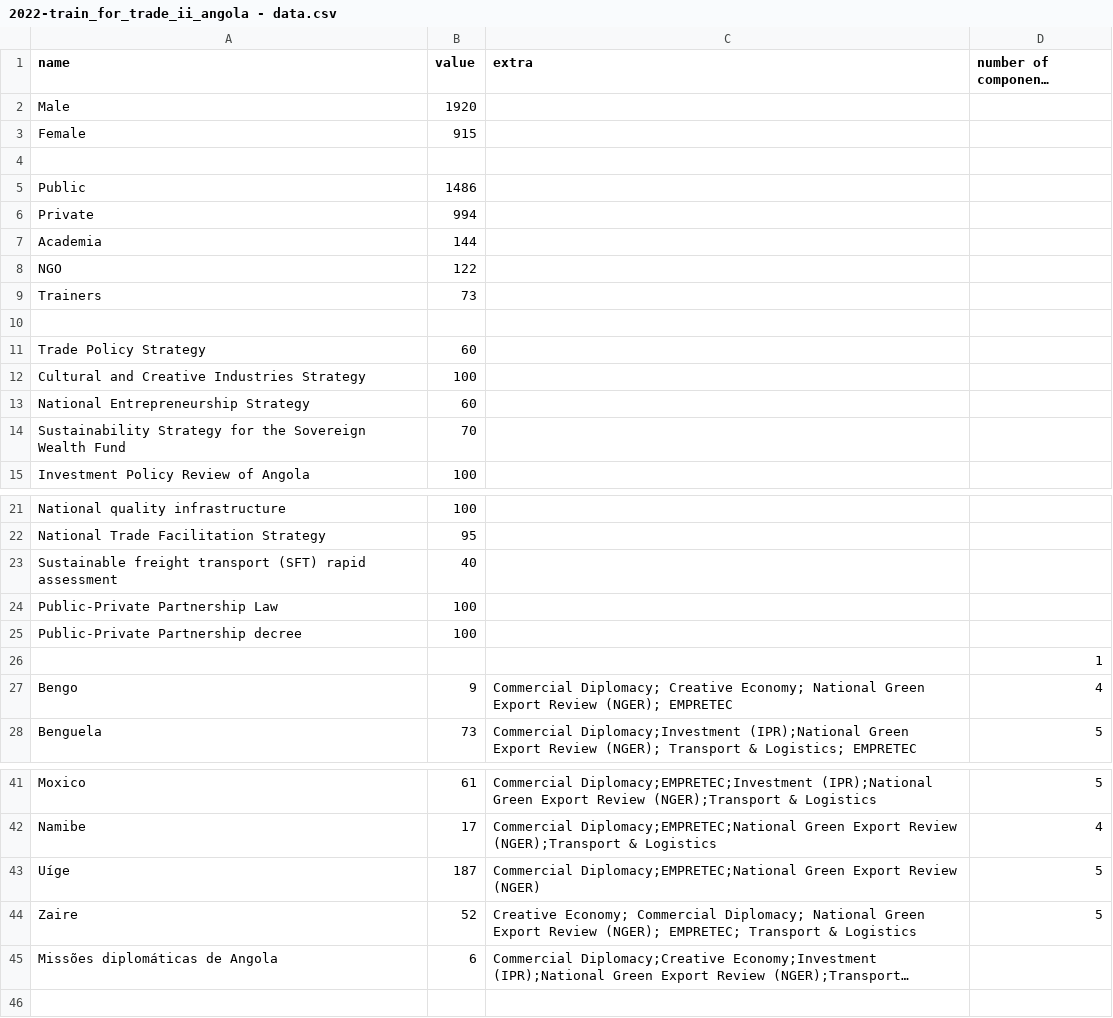
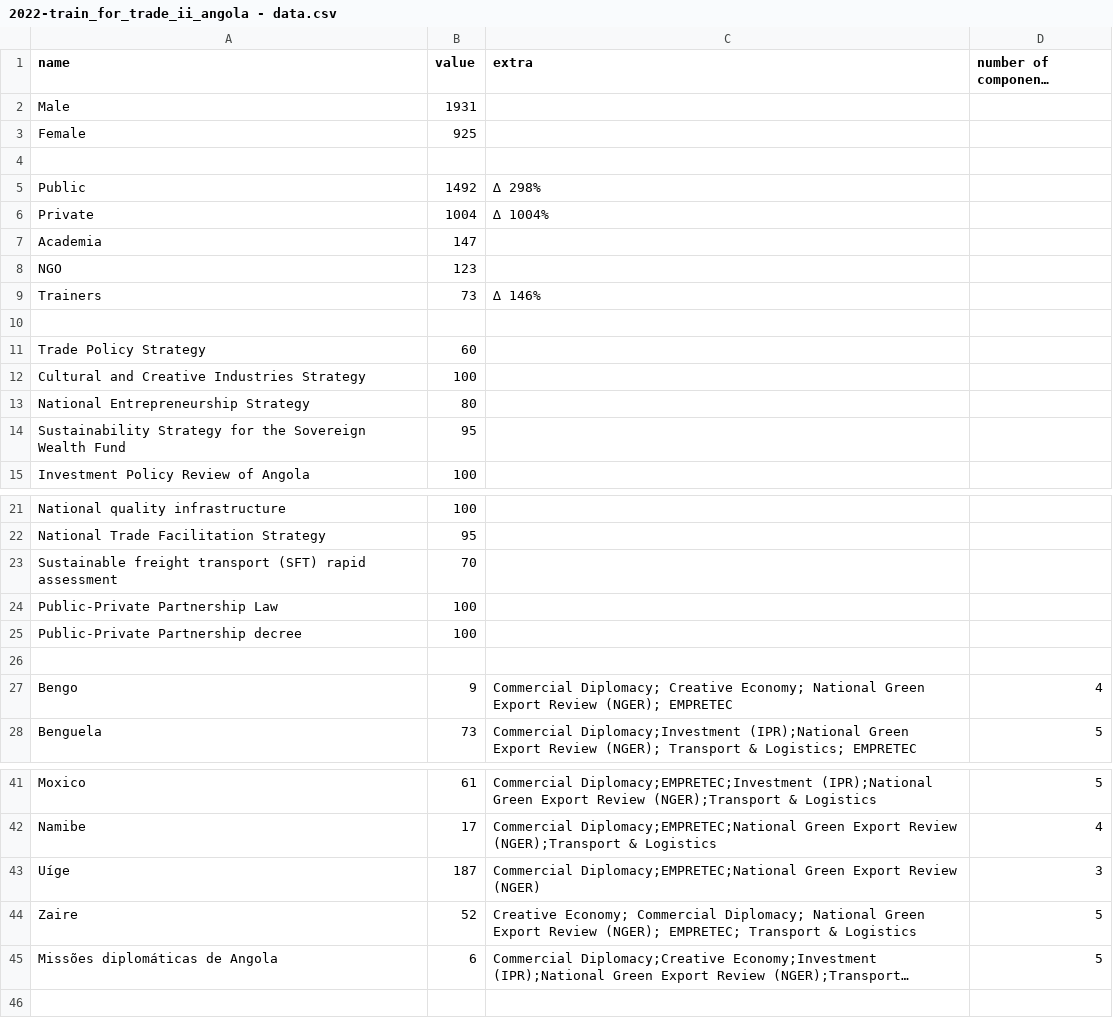
Before and after one commit to unctad-infovis/2022-train_for_trade_ii_angola, a CSV file: assets/data/2022-train_for_trade_ii_angola - data.csv, drawn as a sheet; only a part is shown, gaps mark what is left out; long unchanged cells end in …; the diff names each change by its address in the sheet, - before the commit and + after, or states it on an @@ line.

Commit message:
Updated data

```diff
--- a/assets/data/2022-train_for_trade_ii_angola - data.csv
+++ b/assets/data/2022-train_for_trade_ii_angola - data.csv
-B2 (value): 1920
+B2 (value): 1931
-B3 (value): 915
+B3 (value): 925
-B5 (value): 1486
+B5 (value): 1492
-C5 (extra): (empty)
+C5 (extra): ∆ 298%
-B6 (value): 994
+B6 (value): 1004
-C6 (extra): (empty)
+C6 (extra): ∆ 1004%
-B7 (value): 144
+B7 (value): 147
-B8 (value): 122
+B8 (value): 123
-C9 (extra): (empty)
+C9 (extra): ∆ 146%
-B13 (value): 60
+B13 (value): 80
-B14 (value): 70
+B14 (value): 95
-B23 (value): 40
+B23 (value): 70
-D26 (number of components (automated)): 1
+D26 (number of components (automated)): (empty)
-D43 (number of components (automated)): 5
+D43 (number of components (automated)): 3
-D45 (number of components (automated)): (empty)
+D45 (number of components (automated)): 5
```
Also changed, not shown: public/assets/data/2022-train_for_trade_ii_angola - data.csv, 2 other files.
